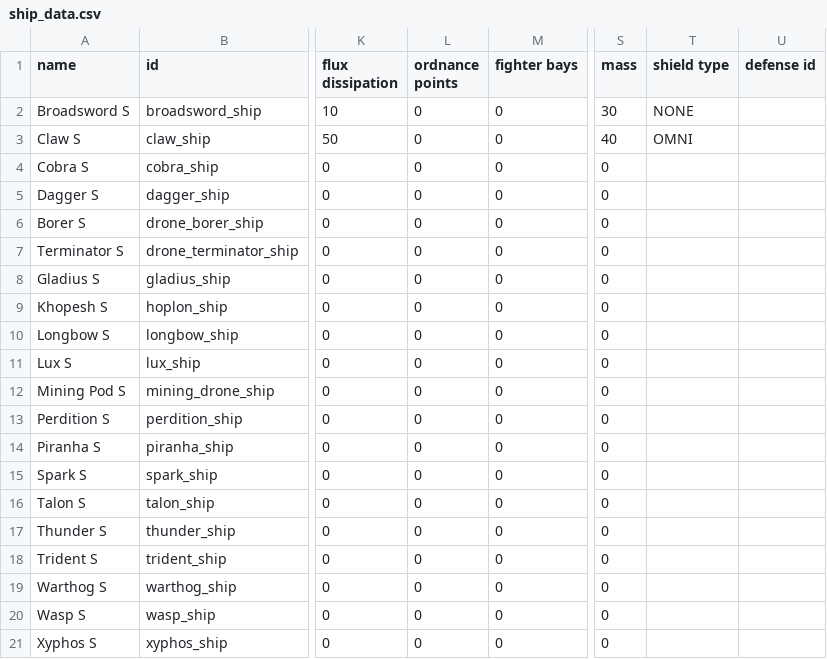
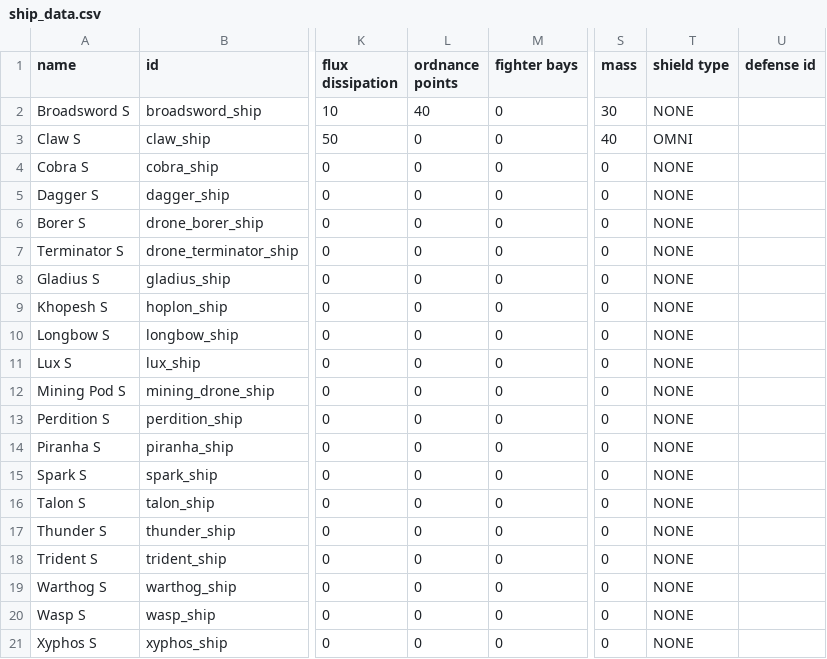
Before and after one commit to Rod995/Pilotable-Starsector-Fighters, a CSV file: howcansomeoneletagoodthinggotowaste/HCSLGTW - Vanilla/data/hulls/ship_data.csv, drawn as a sheet; only a part is shown, gaps mark what is left out; the diff names each change by its address in the sheet, - before the commit and + after, or states it on an @@ line.

```diff
--- a/howcansomeoneletagoodthinggotowaste/HCSLGTW - Vanilla/data/hulls/ship_data.csv
+++ b/howcansomeoneletagoodthinggotowaste/HCSLGTW - Vanilla/data/hulls/ship_data.csv
-L2 (ordnance points): 0
+L2 (ordnance points): 40
-T4:T21 (shield type): (empty)
+T4:T21 (shield type): NONE
```
Also changed, not shown: 4 other files.
